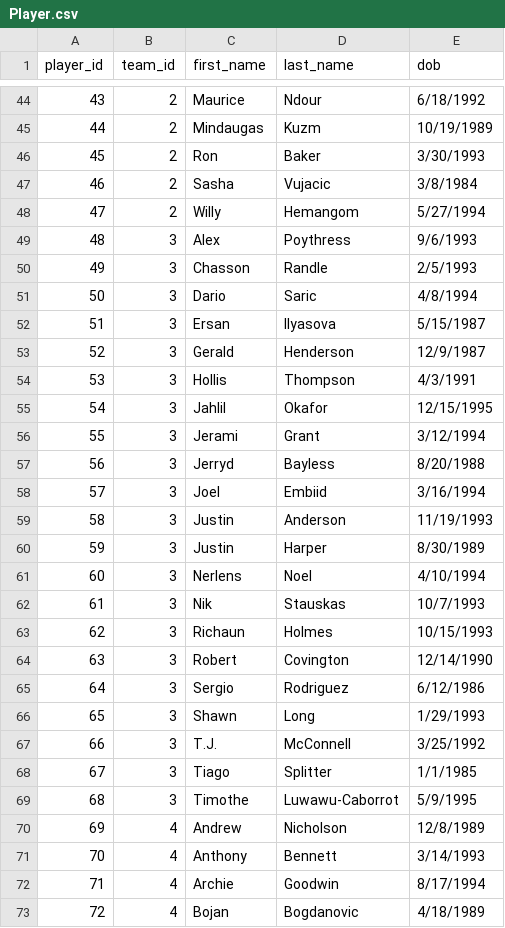
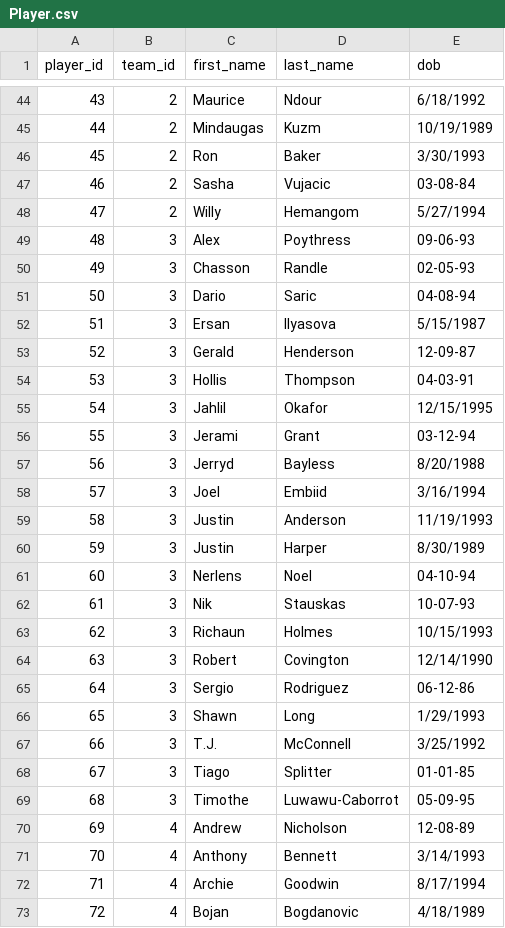
Before and after one commit to nbadatabase/DatabaseProject, a CSV file: data/Player.csv, drawn as a sheet; only a part is shown, gaps mark what is left out; the diff covers the shown part only.

```diff
--- a/data/Player.csv
+++ b/data/Player.csv
@@ -46,12 +46,12 @@ player_id,team_id,first_name,last_name,dob
 45,2,Ron,Baker,3/30/1993
-46,2,Sasha,Vujacic,3/8/1984
+46,2,Sasha,Vujacic,03-08-84
 47,2,Willy,Hemangom,5/27/1994
-48,3,Alex,Poythress,9/6/1993
-49,3,Chasson,Randle,2/5/1993
-50,3,Dario,Saric,4/8/1994
+48,3,Alex,Poythress,09-06-93
+49,3,Chasson,Randle,02-05-93
+50,3,Dario,Saric,04-08-94
 51,3,Ersan,Ilyasova,5/15/1987
-52,3,Gerald,Henderson,12/9/1987
-53,3,Hollis,Thompson,4/3/1991
+52,3,Gerald,Henderson,12-09-87
+53,3,Hollis,Thompson,04-03-91
 54,3,Jahlil,Okafor,12/15/1995
-55,3,Jerami,Grant,3/12/1994
+55,3,Jerami,Grant,03-12-94
 56,3,Jerryd,Bayless,8/20/1988
@@ -60,12 +60,12 @@ player_id,team_id,first_name,last_name,dob
 59,3,Justin,Harper,8/30/1989
-60,3,Nerlens,Noel,4/10/1994
-61,3,Nik,Stauskas,10/7/1993
+60,3,Nerlens,Noel,04-10-94
+61,3,Nik,Stauskas,10-07-93
 62,3,Richaun,Holmes,10/15/1993
 63,3,Robert,Covington,12/14/1990
-64,3,Sergio,Rodriguez,6/12/1986
+64,3,Sergio,Rodriguez,06-12-86
 65,3,Shawn,Long,1/29/1993
 66,3,T.J.,McConnell,3/25/1992
-67,3,Tiago,Splitter,1/1/1985
-68,3,Timothe,Luwawu-Caborrot,5/9/1995
-69,4,Andrew,Nicholson,12/8/1989
+67,3,Tiago,Splitter,01-01-85
+68,3,Timothe,Luwawu-Caborrot,05-09-95
+69,4,Andrew,Nicholson,12-08-89
 70,4,Anthony,Bennett,3/14/1993
```
Also changed, not shown: 16 added rows and 29 edited cells elsewhere in this file, data/PlayerStats.csv, data/Team.csv, 1 other file.
